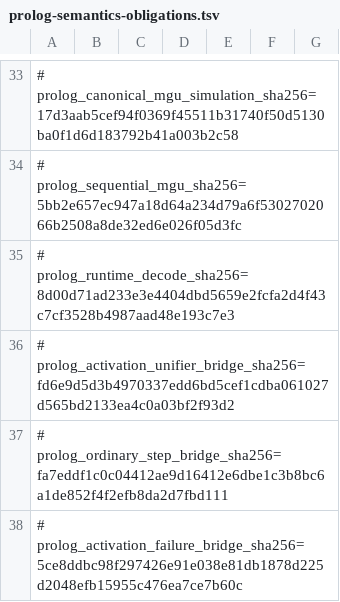
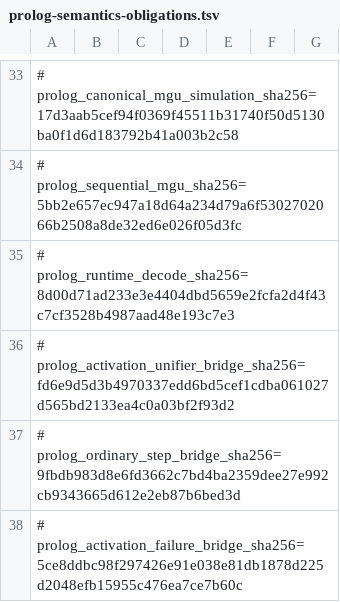
Before and after one commit to godelclaw/LeaTTa, a TSV file: diffbench/prolog-semantics-obligations.tsv, drawn as a sheet; only a part is shown, gaps mark what is left out; the diff covers the shown part only.

```diff
--- a/diffbench/prolog-semantics-obligations.tsv
+++ b/diffbench/prolog-semantics-obligations.tsv
@@ -36,3 +36,3 @@
 # prolog_activation_unifier_bridge_sha256=fd6e9d5d3b4970337edd6bd5cef1cdba061027d565bd2133ea4c0a03bf2f93d2
-# prolog_ordinary_step_bridge_sha256=fa7eddf1c0c04412ae9d16412e6dbe1c3b8bc6a1de852f4f2efb8da2d7fbd111
+# prolog_ordinary_step_bridge_sha256=9fbdb983d8e6fd3662c7bd4ba2359dee27e992cb9343665d612e2eb87b6bed3d
 # prolog_activation_failure_bridge_sha256=5ce8ddbc98f297426e91e038e81db1878d225d2048efb15955c476ea7ce7b60c
```
Also changed, not shown: 6 edited cells elsewhere in this file, diffbench/prolog-semantics-mismatch-witnesses.tsv, 4 other files.
